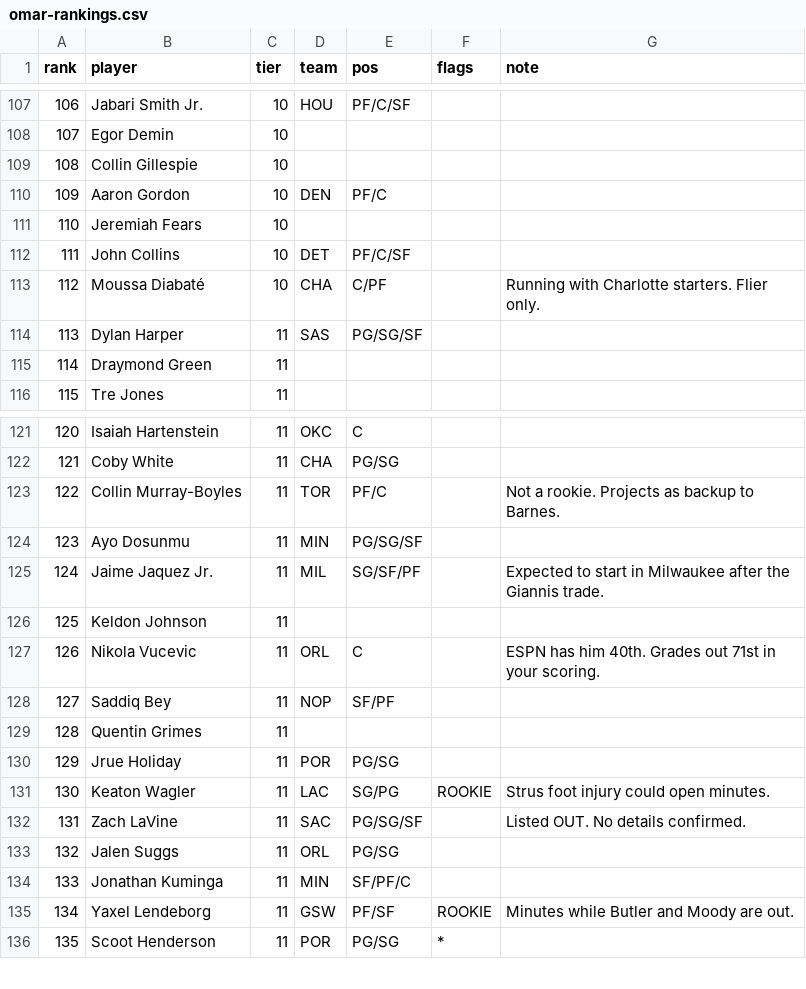
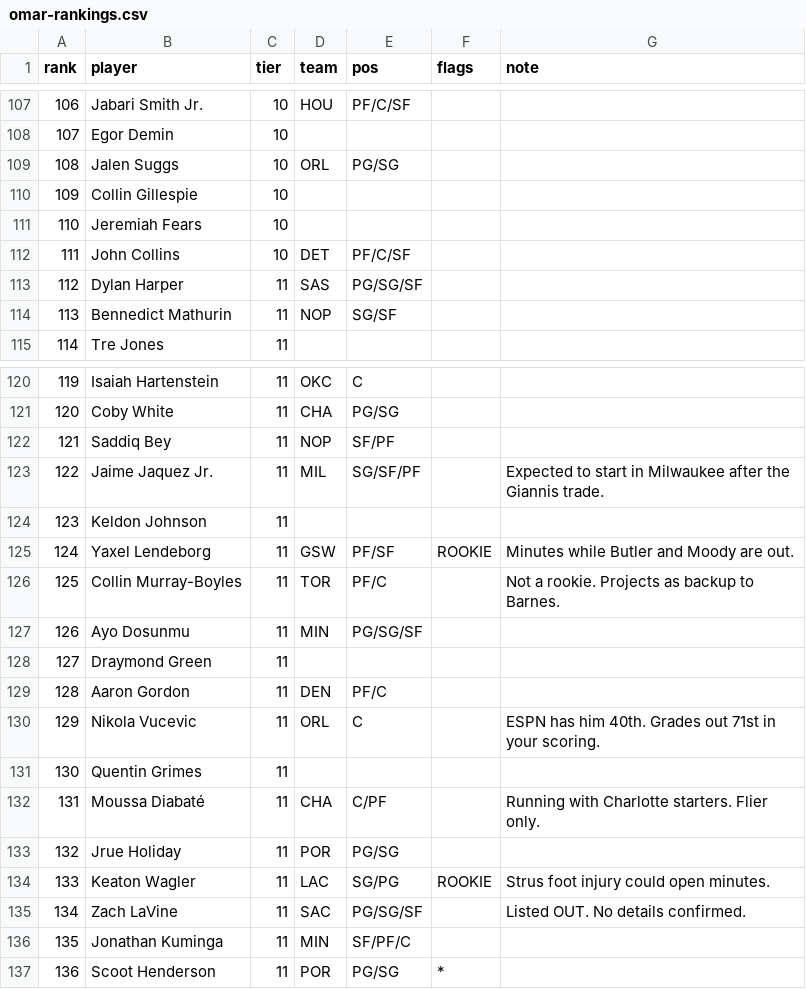
Before and after one commit to omaryawawdeh-boop/fantasybasketball, a CSV file: data/omar-rankings.csv, drawn as a sheet; only a part is shown, gaps mark what is left out; removed rows and columns are numbered as before the commit, all else as after; the diff covers the shown part only; the diff names each change by its address in the sheet, - before the commit and + after, or states it on an @@ line.

```diff
--- a/data/omar-rankings.csv
+++ b/data/omar-rankings.csv
@@ column A (rank) renumbered from row 22 down @@
+row 109: 108 | Jalen Suggs | 10 | ORL | PG/SG
-row 110: 109 | Aaron Gordon | 10 | DEN | PF/C
-row 113: 112 | Moussa Diabaté | 10 | CHA | C/PF |  | Running with Charlotte starters. Flier only.
+row 114: 113 | Bennedict Mathurin | 11 | NOP | SG/SF
@@ row 128 moved to row 122: 121 @@
@@ row 125 moved to row 123: 122 @@
@@ row 126 moved to row 124: 123 @@
@@ row 135 moved to row 125: 124 @@
@@ row 115 moved to row 128: 127 @@
+row 129: 128 | Aaron Gordon | 11 | DEN | PF/C
+row 132: 131 | Moussa Diabaté | 11 | CHA | C/PF |  | Running with Charlotte starters. Flier only.
-row 133: 132 | Jalen Suggs | 11 | ORL | PG/SG
```
Also changed, not shown: 7 added rows, 6 removed rows and 13 moved rows elsewhere in this file, 20 other files.
